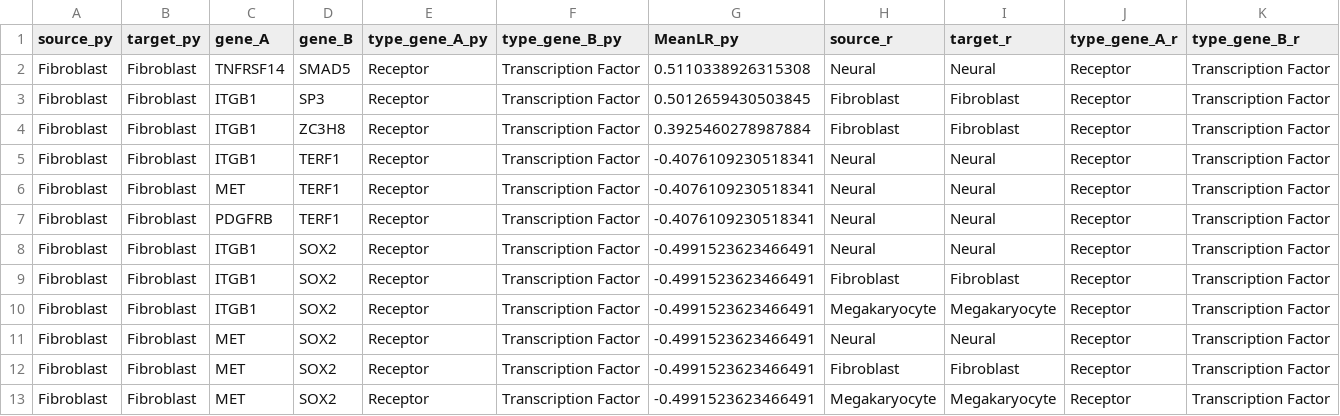
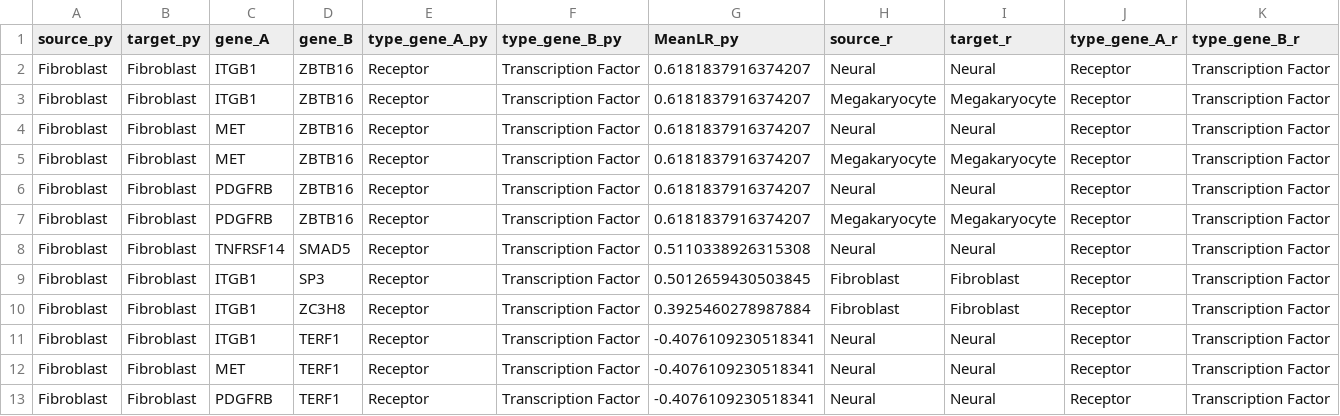
Before and after one commit to rissahe/LR2TF_HiWi, a CSV file: tf_comparison_r_py/py_r_crosstalker_input_genes.csv, drawn as a sheet; only a part is shown; the shorter side is filled out with more unchanged rows; rows hold the shown columns only; the diff names each change by its address in the sheet, - before the commit and + after, or states it on an @@ line.

Commit message:
.,.

```diff
--- a/tf_comparison_r_py/py_r_crosstalker_input_genes.csv
+++ b/tf_comparison_r_py/py_r_crosstalker_input_genes.csv
+row 2: Fibroblast | Fibroblast | ITGB1 | ZBTB16 | Receptor | Transcription Factor | 0.6181837916374207 | Neural | Neural | Receptor | Transcription Factor
+row 3: Fibroblast | Fibroblast | ITGB1 | ZBTB16 | Receptor | Transcription Factor | 0.6181837916374207 | Megakaryocyte | Megakaryocyte | Receptor | Transcription Factor
+row 4: Fibroblast | Fibroblast | MET | ZBTB16 | Receptor | Transcription Factor | 0.6181837916374207 | Neural | Neural | Receptor | Transcription Factor
+row 5: Fibroblast | Fibroblast | MET | ZBTB16 | Receptor | Transcription Factor | 0.6181837916374207 | Megakaryocyte | Megakaryocyte | Receptor | Transcription Factor
+row 6: Fibroblast | Fibroblast | PDGFRB | ZBTB16 | Receptor | Transcription Factor | 0.6181837916374207 | Neural | Neural | Receptor | Transcription Factor
+row 7: Fibroblast | Fibroblast | PDGFRB | ZBTB16 | Receptor | Transcription Factor | 0.6181837916374207 | Megakaryocyte | Megakaryocyte | Receptor | Transcription Factor
```
